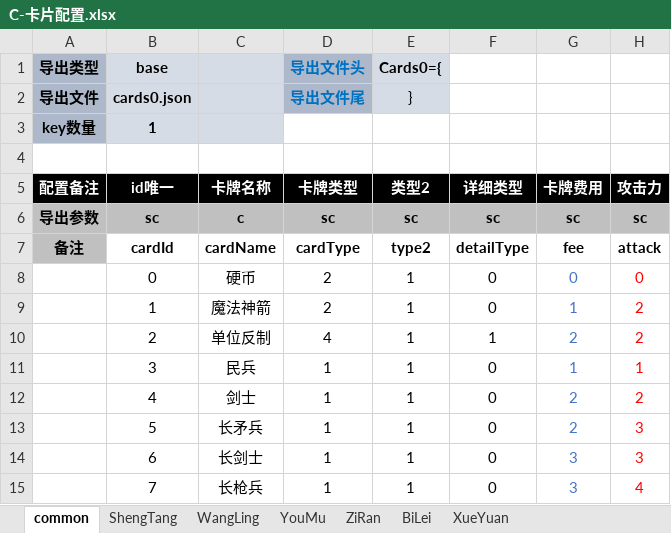
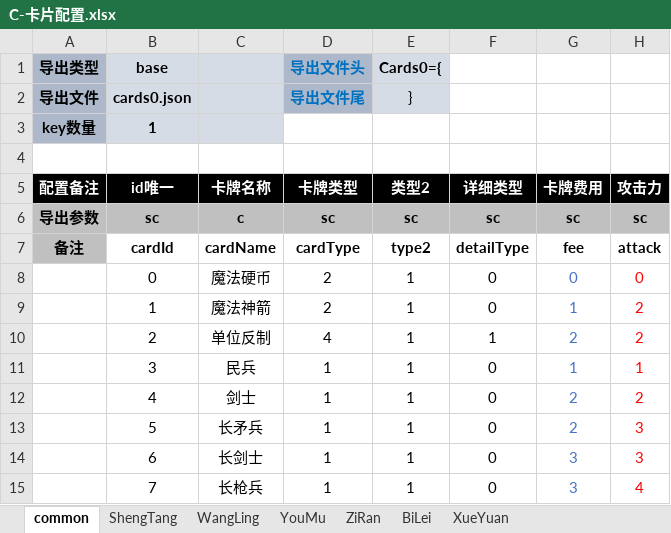
Before and after one commit to threstone/Anduin, an Excel workbook: excel/C-卡片配置.xlsx, sheet common, drawn as a sheet; only a part is shown; values as stored, in another font and other column widths than the file's, no borders; conditional formats not drawn; the diff names each change by its address in the sheet, - before the commit and + after, or states it on an @@ line.

```diff
--- a/excel/C-卡片配置.xlsx (sheet common)
+++ b/excel/C-卡片配置.xlsx (sheet common)
-C8 (卡牌名称): 硬币
+C8 (卡牌名称): 魔法硬币
```
Also changed, not shown: 37 other files.
